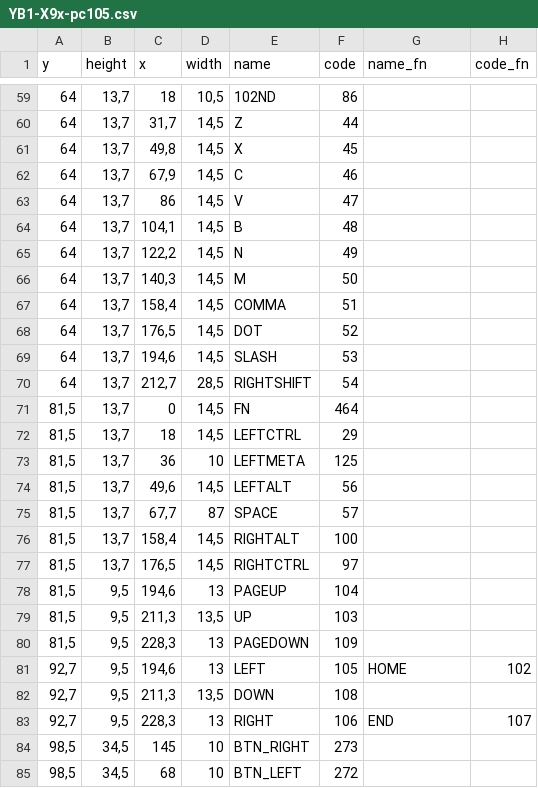
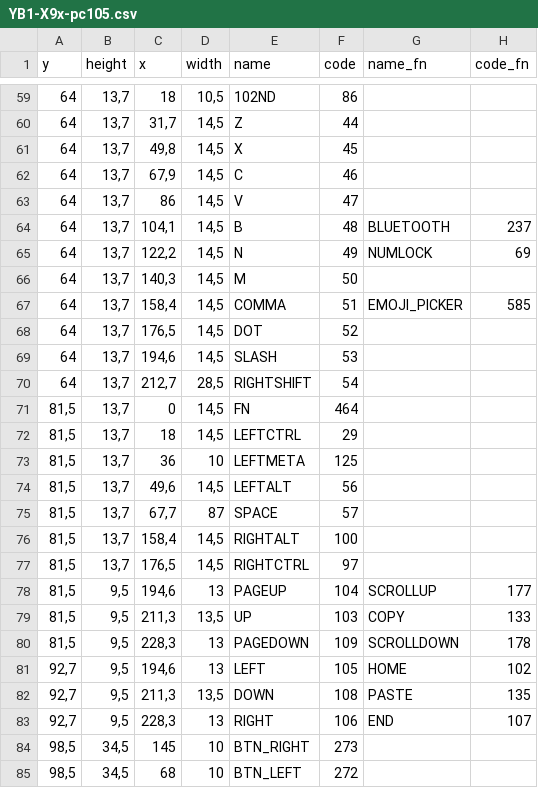
Before and after one commit to Cap-Bebop/chromiumos_touch_keyboard, a CSV file: layouts/YB1-X9x-pc105.csv, drawn as a sheet; only a part is shown, gaps mark what is left out; the diff covers the shown part only.

```diff
--- a/layouts/YB1-X9x-pc105.csv
+++ b/layouts/YB1-X9x-pc105.csv
@@ -63,6 +63,6 @@ y;height;x;width;name;code;name_fn;code_fn
 64;13,7;86;14,5;V;47;;
-64;13,7;104,1;14,5;B;48;;
-64;13,7;122,2;14,5;N;49;;
+64;13,7;104,1;14,5;B;48;BLUETOOTH;237
+64;13,7;122,2;14,5;N;49;NUMLOCK;69
 64;13,7;140,3;14,5;M;50;;
-64;13,7;158,4;14,5;COMMA;51;;
+64;13,7;158,4;14,5;COMMA;51;EMOJI_PICKER;585
 64;13,7;176,5;14,5;DOT;52;;
@@ -77,7 +77,7 @@ y;height;x;width;name;code;name_fn;code_fn
 81,5;13,7;176,5;14,5;RIGHTCTRL;97;;
-81,5;9,5;194,6;13;PAGEUP;104;;
-81,5;9,5;211,3;13,5;UP;103;;
-81,5;9,5;228,3;13;PAGEDOWN;109;;
+81,5;9,5;194,6;13;PAGEUP;104;SCROLLUP;177
+81,5;9,5;211,3;13,5;UP;103;COPY;133
+81,5;9,5;228,3;13;PAGEDOWN;109;SCROLLDOWN;178
 92,7;9,5;194,6;13;LEFT;105;HOME;102
-92,7;9,5;211,3;13,5;DOWN;108;;
+92,7;9,5;211,3;13,5;DOWN;108;PASTE;135
 92,7;9,5;228,3;13;RIGHT;106;END;107
```
Also changed, not shown: 32 edited cells elsewhere in this file.
